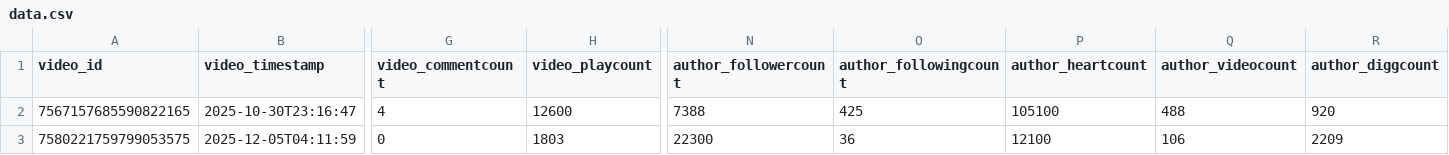
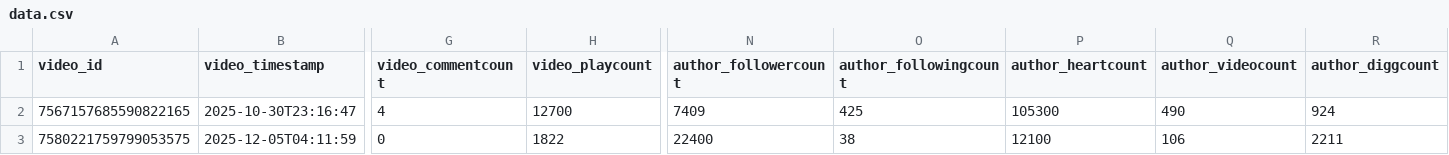
Before and after one commit to 1nfinit0/fufa, a CSV file: public/media/CUI-NA-000008/videos/data.csv, drawn as a sheet; only a part is shown, gaps mark what is left out; the diff names each change by its address in the sheet, - before the commit and + after, or states it on an @@ line.

```diff
--- a/public/media/CUI-NA-000008/videos/data.csv
+++ b/public/media/CUI-NA-000008/videos/data.csv
-H2 (video_playcount): 12600
+H2 (video_playcount): 12700
-N2 (author_followercount): 7388
+N2 (author_followercount): 7409
-P2 (author_heartcount): 105100
+P2 (author_heartcount): 105300
-Q2 (author_videocount): 488
+Q2 (author_videocount): 490
-R2 (author_diggcount): 920
+R2 (author_diggcount): 924
-H3 (video_playcount): 1803
+H3 (video_playcount): 1822
-N3 (author_followercount): 22300
+N3 (author_followercount): 22400
-O3 (author_followingcount): 36
+O3 (author_followingcount): 38
-R3 (author_diggcount): 2209
+R3 (author_diggcount): 2211
```
Also changed, not shown: public/media/CUI-CY-000005/videos/data.csv, public/media/PER-AV-000015/videos/data.csv, 18 other files.
